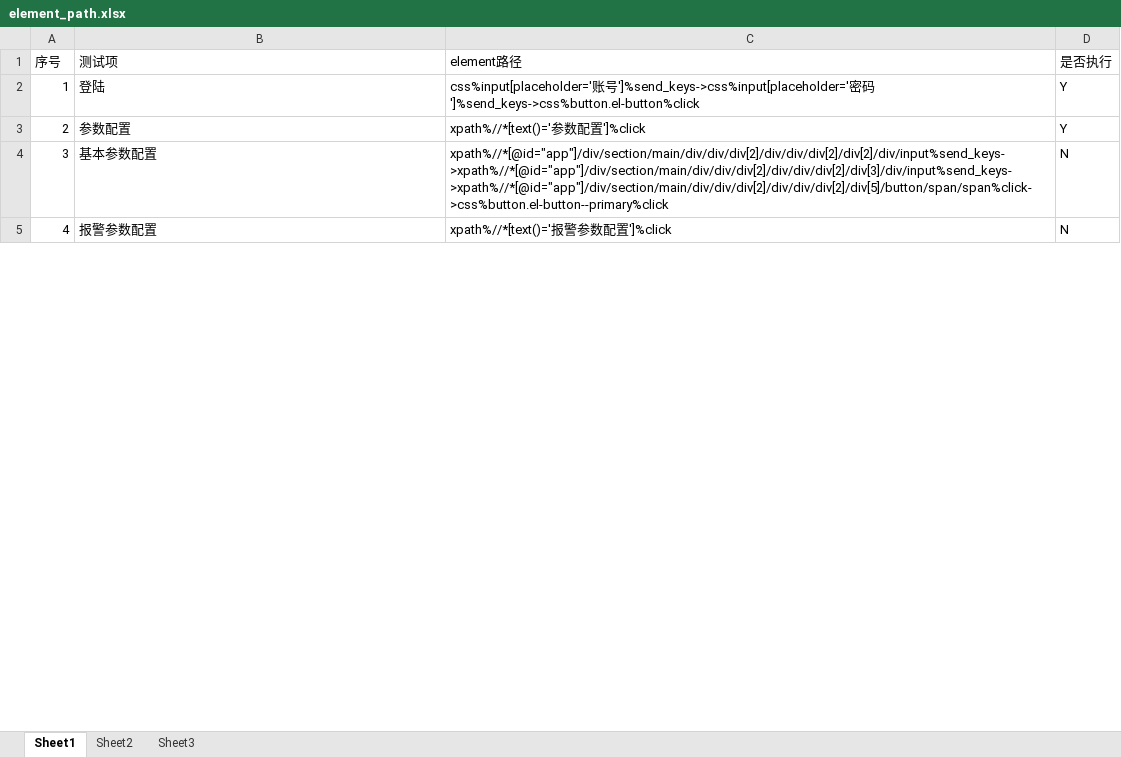
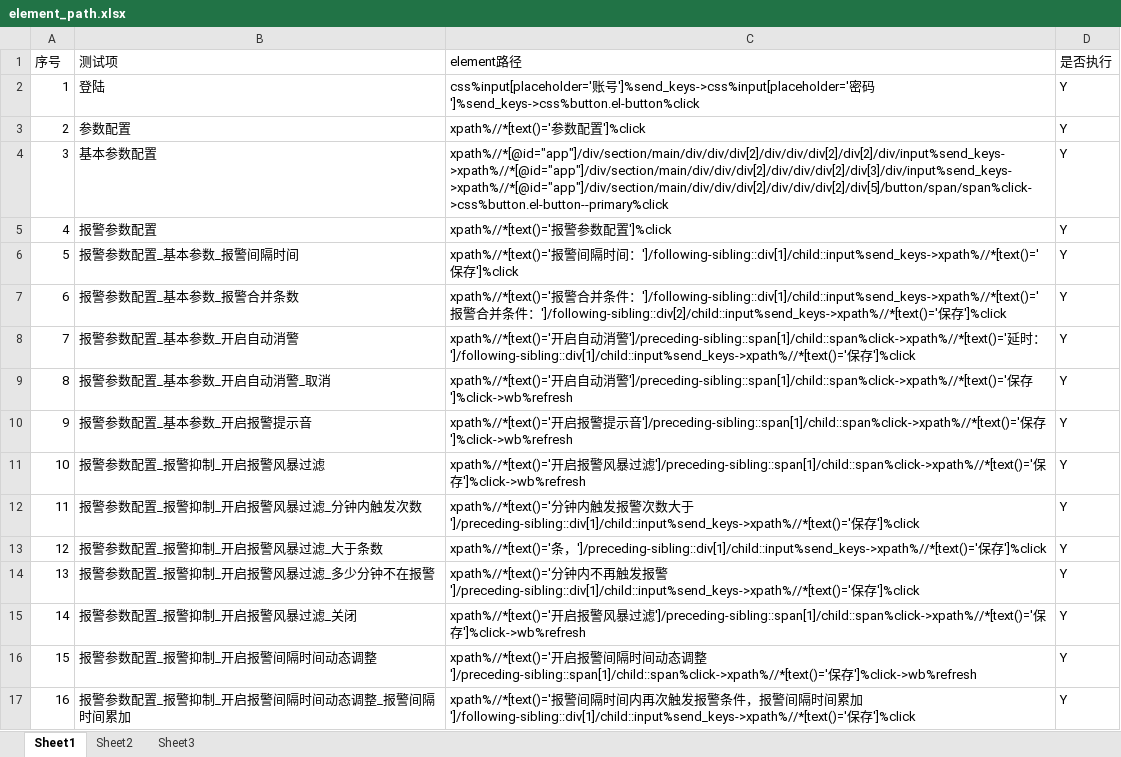
Before and after one commit to zd08/Webdriver_auto, an Excel workbook: read_writer_excel/element_path.xlsx, sheet Sheet1, drawn as a sheet; only a part is shown; values as stored, in another font and other column widths than the file's, no borders; the diff covers the shown part only; the diff names each change by its address in the sheet, - before the commit and + after, or states it on an @@ line.

```diff
--- a/read_writer_excel/element_path.xlsx (sheet Sheet1)
+++ b/read_writer_excel/element_path.xlsx (sheet Sheet1)
-D4:D5 (是否执行): N
+D4:D5 (是否执行): Y
+row 6: 5 | 报警参数配置_基本参数_报警间隔时间 | xpath%//*[text()='报警间隔时间：']/following-sibling::div[1]/child::input%send_keys->xpath%//*[text()='保存']%click | Y
+row 7: 6 | 报警参数配置_基本参数_报警合并条数 | xpath%//*[text()='报警合并条件：']/following-sibling::div[1]/child::input%send_keys->xpath%//*[text()='报警合并条件：']/following-sibling::div[2]/child::input%send_keys->xpath%//*[text()='保存']%click | Y
+row 8: 7 | 报警参数配置_基本参数_开启自动消警 | xpath%//*[text()='开启自动消警']/preceding-sibling::span[1]/child::span%click->xpath%//*[text()='延时：']/following-sibling::div[1]/child::input%send_keys->xpath%//*[text()='保存']%click | Y
+row 9: 8 | 报警参数配置_基本参数_开启自动消警_取消 | xpath%//*[text()='开启自动消警']/preceding-sibling::span[1]/child::span%click->xpath%//*[text()='保存']%click->wb%refresh | Y
+row 10: 9 | 报警参数配置_基本参数_开启报警提示音 | xpath%//*[text()='开启报警提示音']/preceding-sibling::span[1]/child::span%click->xpath%//*[text()='保存']%click->wb%refresh | Y
+row 11: 10 | 报警参数配置_报警抑制_开启报警风暴过滤 | xpath%//*[text()='开启报警风暴过滤']/preceding-sibling::span[1]/child::span%click->xpath%//*[text()='保存']%click->wb%refresh | Y
+row 12: 11 | 报警参数配置_报警抑制_开启报警风暴过滤_分钟内触发次数 | xpath%//*[text()='分钟内触发报警次数大于']/preceding-sibling::div[1]/child::input%send_keys->xpath%//*[text()='保存']%click | Y
+row 13: 12 | 报警参数配置_报警抑制_开启报警风暴过滤_大于条数 | xpath%//*[text()='条，']/preceding-sibling::div[1]/child::input%send_keys->xpath%//*[text()='保存']%click | Y
+row 14: 13 | 报警参数配置_报警抑制_开启报警风暴过滤_多少分钟不在报警 | xpath%//*[text()='分钟内不再触发报警']/preceding-sibling::div[1]/child::input%send_keys->xpath%//*[text()='保存']%click | Y
+row 15: 14 | 报警参数配置_报警抑制_开启报警风暴过滤_关闭 | xpath%//*[text()='开启报警风暴过滤']/preceding-sibling::span[1]/child::span%click->xpath%//*[text()='保存']%click->wb%refresh | Y
+row 16: 15 | 报警参数配置_报警抑制_开启报警间隔时间动态调整 | xpath%//*[text()='开启报警间隔时间动态调整']/preceding-sibling::span[1]/child::span%click->xpath%//*[text()='保存']%click->wb%refresh | Y
+row 17: 16 | 报警参数配置_报警抑制_开启报警间隔时间动态调整_报警间隔时间累加 | xpath%//*[text()='报警间隔时间内再次触发报警条件，报警间隔时间累加']/following-sibling::div[1]/child::input%send_keys->xpath%//*[text()='保存']%click | Y
```
Also changed, not shown: 2 added rows, 29 edited cells and row numbers in column A elsewhere in this sheet, sheet Sheet2, 5 other files.
